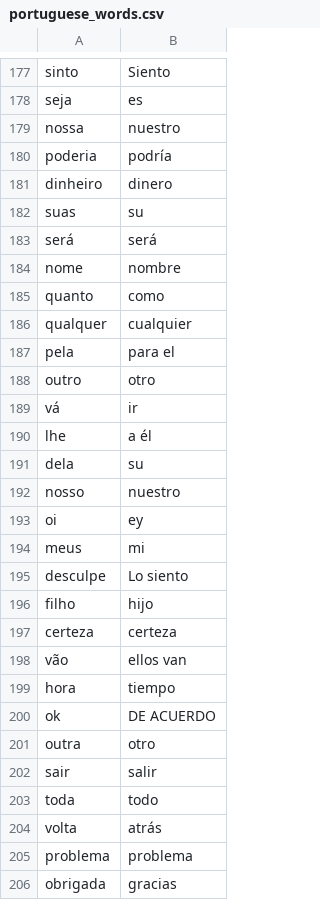
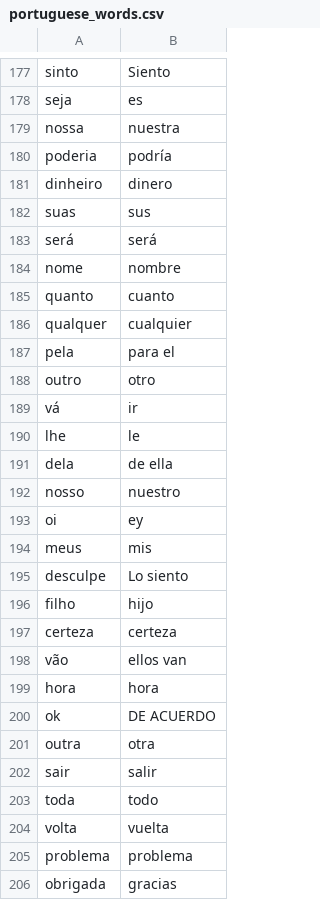
Before and after one commit to khisus19/100DaysofPython, a CSV file: flash-card-project/data/portuguese_words.csv, drawn as a sheet; only a part is shown, gaps mark what is left out; the diff covers the shown part only.

```diff
--- a/flash-card-project/data/portuguese_words.csv
+++ b/flash-card-project/data/portuguese_words.csv
@@ -178,9 +178,9 @@ sinto,Siento
 seja,es
-nossa,nuestro
+nossa,nuestra
 poderia,podría
 dinheiro,dinero
-suas,su
+suas,sus
 será,será
 nome,nombre
-quanto,como
+quanto,cuanto
 qualquer,cualquier
@@ -189,7 +189,7 @@ outro,otro
 vá,ir
-lhe,a él
-dela,su
+lhe,le
+dela,de ella
 nosso,nuestro
 oi,ey
-meus,mi
+meus,mis
 desculpe,Lo siento
@@ -198,8 +198,8 @@ certeza,certeza
 vão,ellos van
-hora,tiempo
+hora,hora
 ok,DE ACUERDO
-outra,otro
+outra,otra
 sair,salir
 toda,todo
-volta,atrás
+volta,vuelta
 problema,problema
```
Also changed, not shown: 3 edited cells elsewhere in this file, 1 other file.
